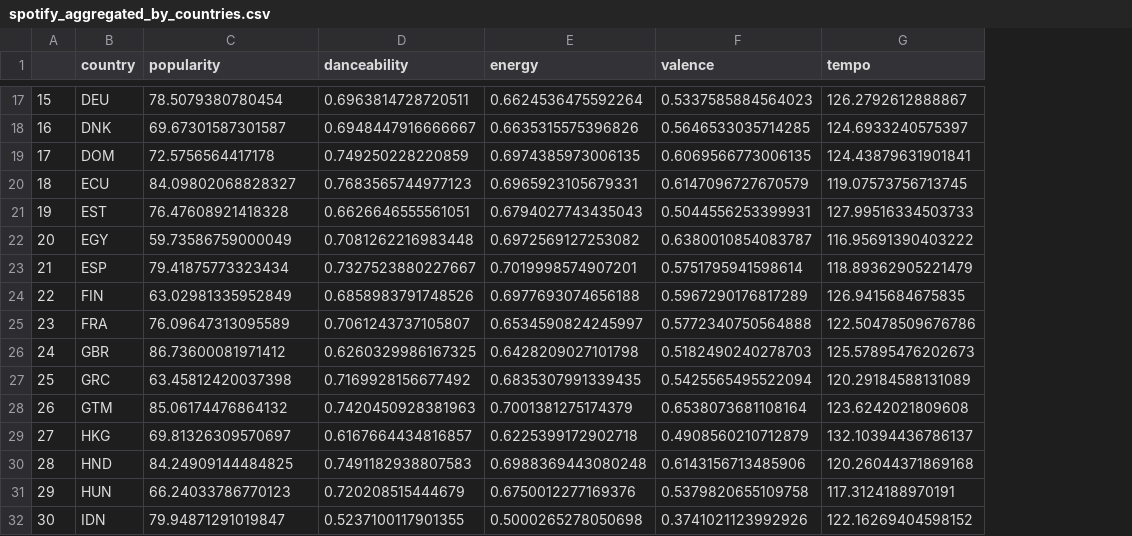
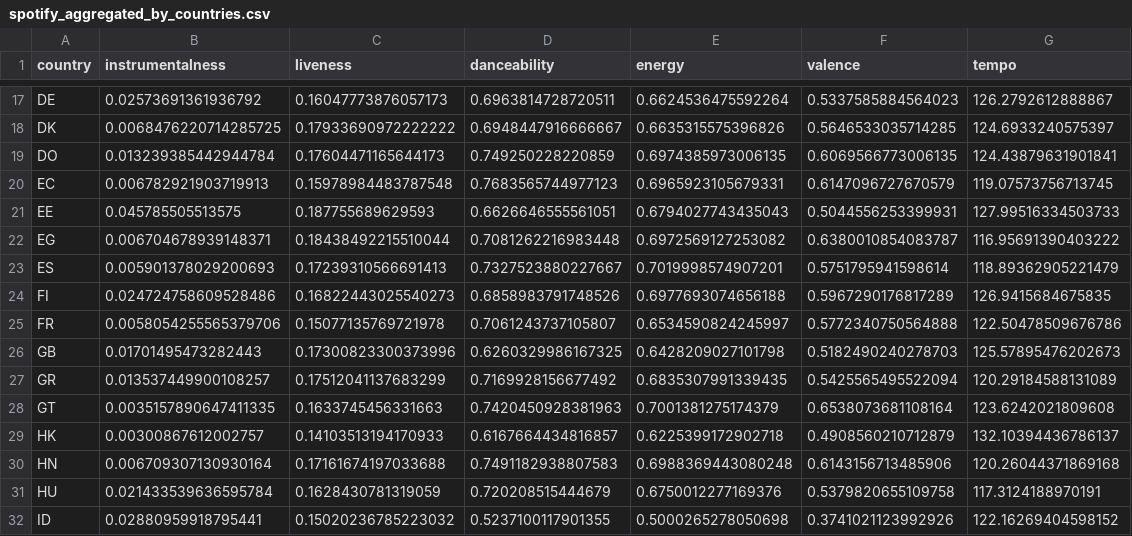
Before and after one commit to FrostNT1/Music-Industry-Insights, a CSV file: raw_data/camille/spotify_aggregated_by_countries.csv, drawn as a sheet; only a part is shown, gaps mark what is left out; removed rows and columns are numbered as before the commit, all else as after; the diff covers the shown part only; the diff names each change by its address in the sheet, - before the commit and + after, or states it on an @@ line.

```diff
--- a/raw_data/camille/spotify_aggregated_by_countries.csv
+++ b/raw_data/camille/spotify_aggregated_by_countries.csv
-column A, rows 17-32: 15 | 16 | 17 | 18 | 19 | 20 | 21 | 22 | 23 | 24 | 25 | 26 | 27 | 28 | 29 | 30
+column B (instrumentalness), rows 17-32: 0.02573691361936792 | 0.0068476220714285725 | 0.013239385442944784 | 0.006782921903719913 | 0.045785505513575 | 0.006704678939148371 | 0.005901378029200693 | 0.024724758609528486 | 0.0058054255565379706 | 0.01701495473282443 | 0.013537449900108257 | 0.0035157890647411335 | 0.00300867612002757 | 0.006709307130930164 | 0.021433539636595784 | 0.02880959918795441
-C1: popularity
+C1: liveness
-A17 (country): DEU
+A17 (country): DE
-C17 (liveness): 78.5079380780454
+C17 (liveness): 0.16047773876057173
-A18 (country): DNK
+A18 (country): DK
-C18 (liveness): 69.67301587301587
+C18 (liveness): 0.17933690972222222
-A19 (country): DOM
+A19 (country): DO
-C19 (liveness): 72.5756564417178
+C19 (liveness): 0.17604471165644173
-A20 (country): ECU
+A20 (country): EC
-C20 (liveness): 84.09802068828327
+C20 (liveness): 0.15978984483787548
-A21 (country): EST
+A21 (country): EE
-C21 (liveness): 76.47608921418328
+C21 (liveness): 0.187755689629593
-A22 (country): EGY
+A22 (country): EG
-C22 (liveness): 59.73586759000049
+C22 (liveness): 0.18438492215510044
-A23 (country): ESP
+A23 (country): ES
-C23 (liveness): 79.41875773323434
+C23 (liveness): 0.17239310566691413
-A24 (country): FIN
+A24 (country): FI
-C24 (liveness): 63.02981335952849
+C24 (liveness): 0.16822443025540273
-A25 (country): FRA
+A25 (country): FR
-C25 (liveness): 76.09647313095589
+C25 (liveness): 0.15077135769721978
-A26 (country): GBR
+A26 (country): GB
-C26 (liveness): 86.73600081971412
+C26 (liveness): 0.17300823300373996
-A27 (country): GRC
+A27 (country): GR
-C27 (liveness): 63.45812420037398
+C27 (liveness): 0.17512041137683299
-A28 (country): GTM
+A28 (country): GT
-C28 (liveness): 85.06174476864132
+C28 (liveness): 0.1633745456331663
-A29 (country): HKG
+A29 (country): HK
-C29 (liveness): 69.81326309570697
+C29 (liveness): 0.14103513194170933
-A30 (country): HND
+A30 (country): HN
-C30 (liveness): 84.24909144484825
+C30 (liveness): 0.17161674197033688
-A31 (country): HUN
+A31 (country): HU
-C31 (liveness): 66.24033786770123
+C31 (liveness): 0.1628430781319059
-A32 (country): IDN
+A32 (country): ID
-C32 (liveness): 79.94871291019847
+C32 (liveness): 0.15020236785223032
```
Also changed, not shown: 112 edited cells elsewhere in this file, 5 other files.
